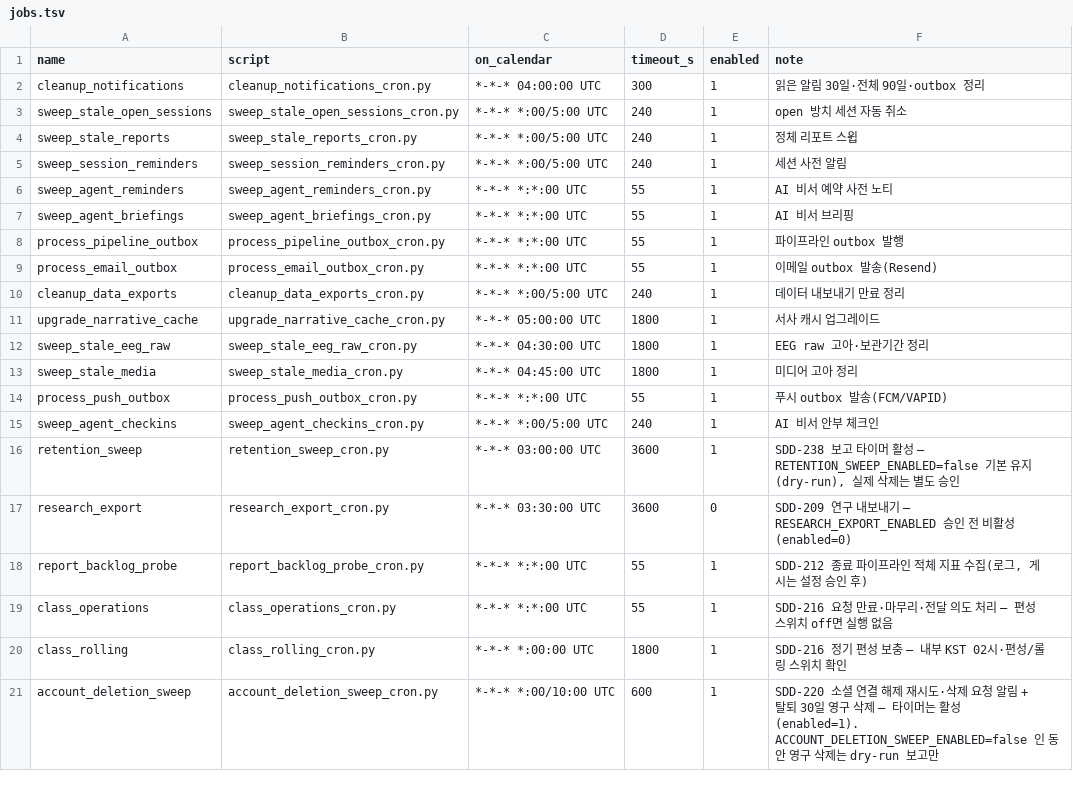
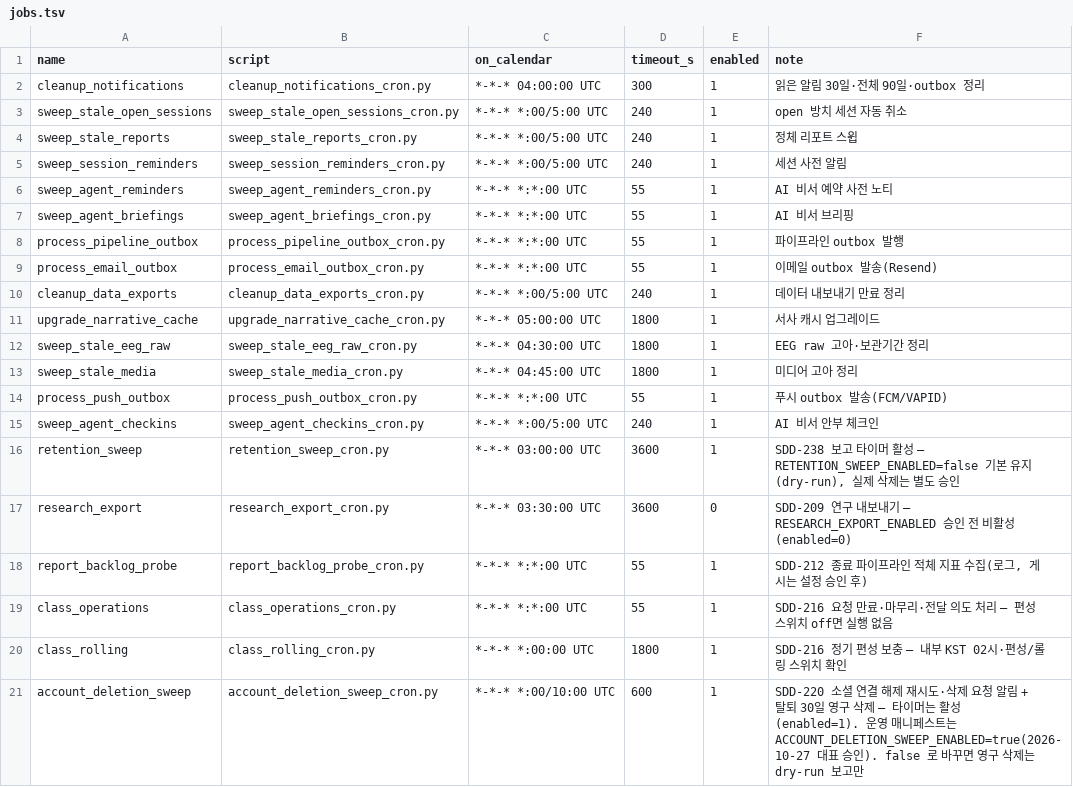
Before and after one commit to Brian-Chae/mindbreeze_2.0, a TSV file: deploy/jobs.tsv, drawn as a sheet.

```diff
--- a/deploy/jobs.tsv
+++ b/deploy/jobs.tsv
@@ -20,2 +20,2 @@ class_operations	class_operations_cron.py	*-*-* *:*:00 UTC	55	1	SDD-216 요청
 class_rolling	class_rolling_cron.py	*-*-* *:00:00 UTC	1800	1	SDD-216 정기 편성 보충 — 내부 KST 02시·편성/롤링 스위치 확인
-account_deletion_sweep	account_deletion_sweep_cron.py	*-*-* *:00/10:00 UTC	600	1	SDD-220 소셜 연결 해제 재시도·삭제 요청 알림 + 탈퇴 30일 영구 삭제 — 타이머는 활성(enabled=1). ACCOUNT_DELETION_SWEEP_ENABLED=false 인 동안 영구 삭제는 dry-run 보고만
+account_deletion_sweep	account_deletion_sweep_cron.py	*-*-* *:00/10:00 UTC	600	1	SDD-220 소셜 연결 해제 재시도·삭제 요청 알림 + 탈퇴 30일 영구 삭제 — 타이머는 활성(enabled=1). 운영 매니페스트는 ACCOUNT_DELETION_SWEEP_ENABLED=true(2026-10-27 대표 승인). false 로 바꾸면 영구 삭제는 dry-run 보고만
```
Also changed, not shown: deploy/env-manifest.tsv, 1 other file.
